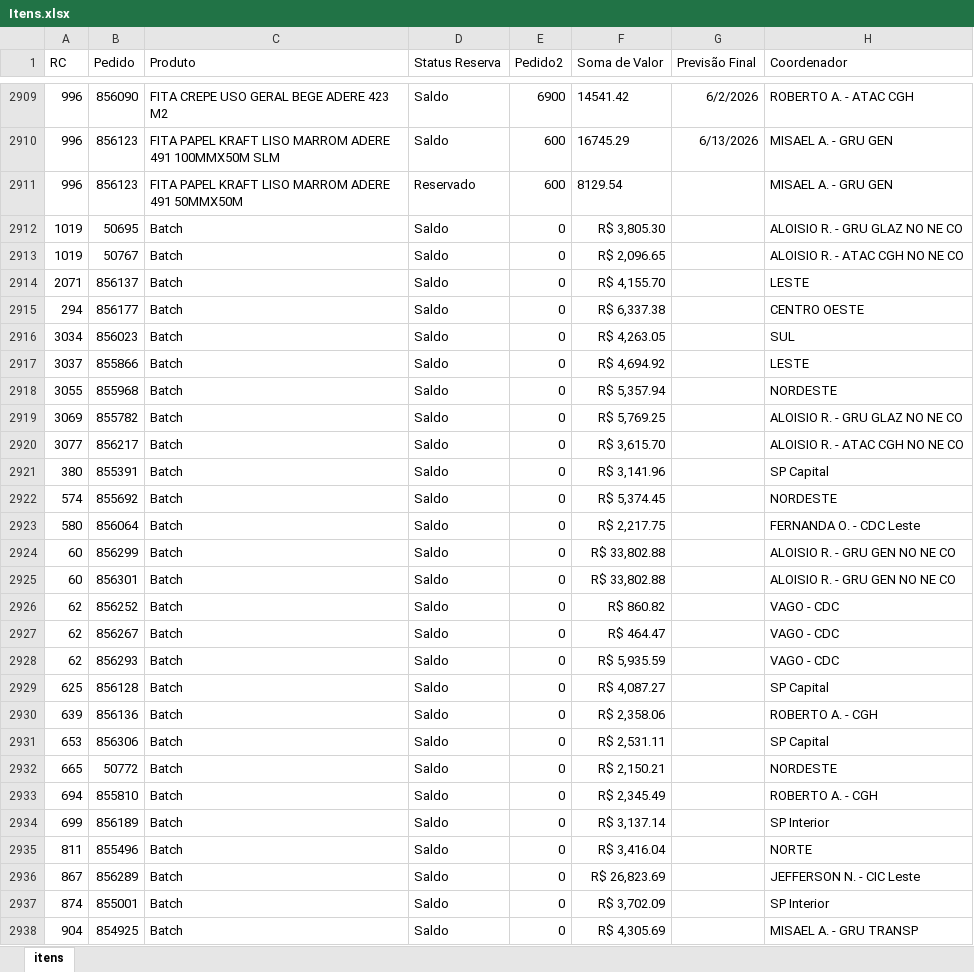
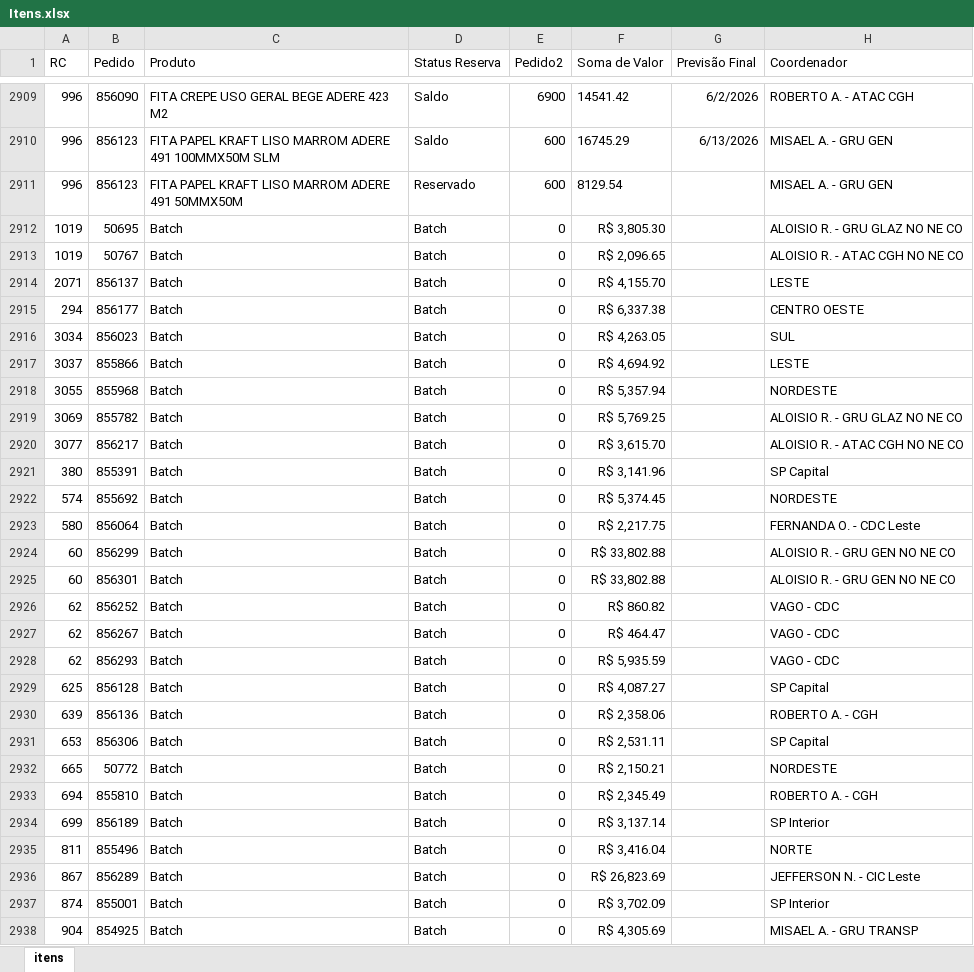
Before and after one commit to Alefe1995/portal-pedidos, an Excel workbook: Itens.xlsx, sheet itens, drawn as a sheet; only a part is shown, gaps mark what is left out; values as stored, in another font and other column widths than the file's, no borders; table styles not drawn; the diff covers the shown part only; the diff names each change by its address in the sheet, - before the commit and + after, or states it on an @@ line.

Commit message:
Add files via upload

```diff
--- a/Itens.xlsx (sheet itens)
+++ b/Itens.xlsx (sheet itens)
-D2912:D2938 (Status Reserva): Saldo
+D2912:D2938 (Status Reserva): Batch
```
Also changed, not shown: 5 edited cells elsewhere in this sheet.
